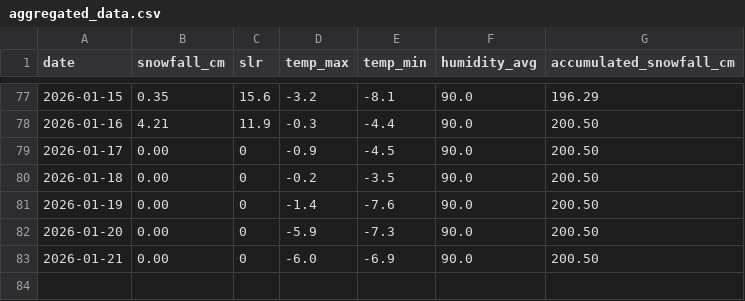
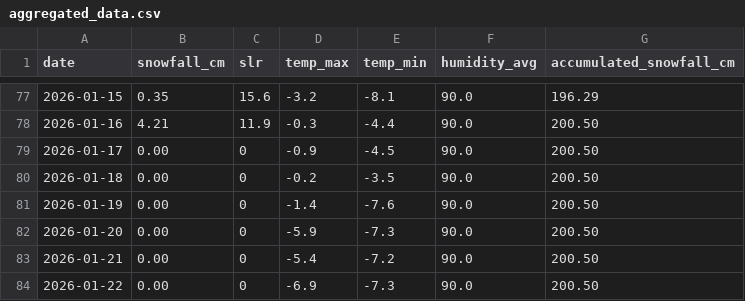
Before and after one commit to fredrikbromee/isitfluffy, a CSV file: data/aggregated_data.csv, drawn as a sheet; only a part is shown, gaps mark what is left out.

```diff
--- a/data/aggregated_data.csv
+++ b/data/aggregated_data.csv
@@ -82,2 +82,3 @@ date,snowfall_cm,slr,temp_max,temp_min,humidity_avg,accumulated_snowfall_cm
 2026-01-20,0.00,0,-5.9,-7.3,90.0,200.50
-2026-01-21,0.00,0,-6.0,-6.9,90.0,200.50
+2026-01-21,0.00,0,-5.4,-7.2,90.0,200.50
+2026-01-22,0.00,0,-6.9,-7.3,90.0,200.50
```
Also changed, not shown: data/weather_data.csv.
